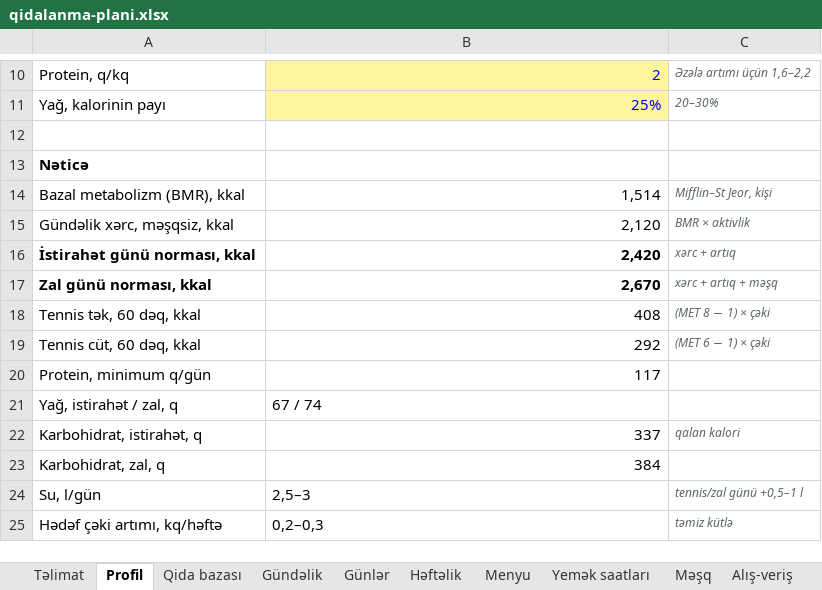
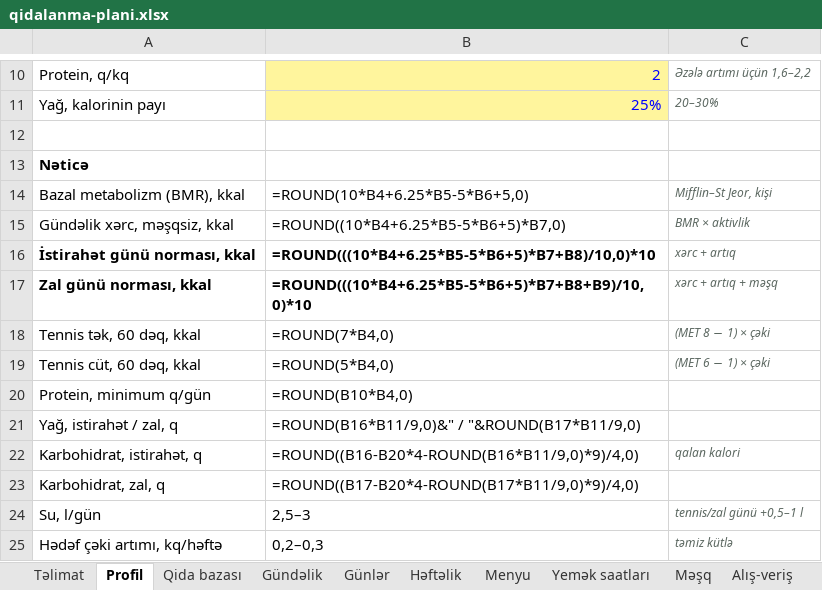
Before and after one commit to Fareonx/exercises-dataset, an Excel workbook: plan/qidalanma-plani.xlsx, sheet Profil, drawn as a sheet; only a part is shown, gaps mark what is left out; values as stored, in another font and other column widths than the file's, no borders; formulas without a stored value are shown as written; the diff names each change by its address in the sheet, - before the commit and + after, or states it on an @@ line.

```diff
--- a/plan/qidalanma-plani.xlsx (sheet Profil)
+++ b/plan/qidalanma-plani.xlsx (sheet Profil)
-B14: 1,514
+B14: =ROUND(10*B4+6.25*B5-5*B6+5,0)
-B15: 2,120
+B15: =ROUND((10*B4+6.25*B5-5*B6+5)*B7,0)
-B16: 2,420
+B16: =ROUND(((10*B4+6.25*B5-5*B6+5)*B7+B8)/10,0)*10
-B17: 2,670
+B17: =ROUND(((10*B4+6.25*B5-5*B6+5)*B7+B8+B9)/10,0)*10
-B18: 408
+B18: =ROUND(7*B4,0)
-B19: 292
+B19: =ROUND(5*B4,0)
-B20: 117
+B20: =ROUND(B10*B4,0)
-B21: 67 / 74
+B21: =ROUND(B16*B11/9,0)&" / "&ROUND(B17*B11/9,0)
-B22: 337
+B22: =ROUND((B16-B20*4-ROUND(B16*B11/9,0)*9)/4,0)
-B23: 384
+B23: =ROUND((B17-B20*4-ROUND(B17*B11/9,0)*9)/4,0)
```
Also changed, not shown: sheet Gündəlik, sheet Menyu, sheet Günlər, sheet Həftəlik, sheet Alış-veriş, charts or pictures, 2 other files.
